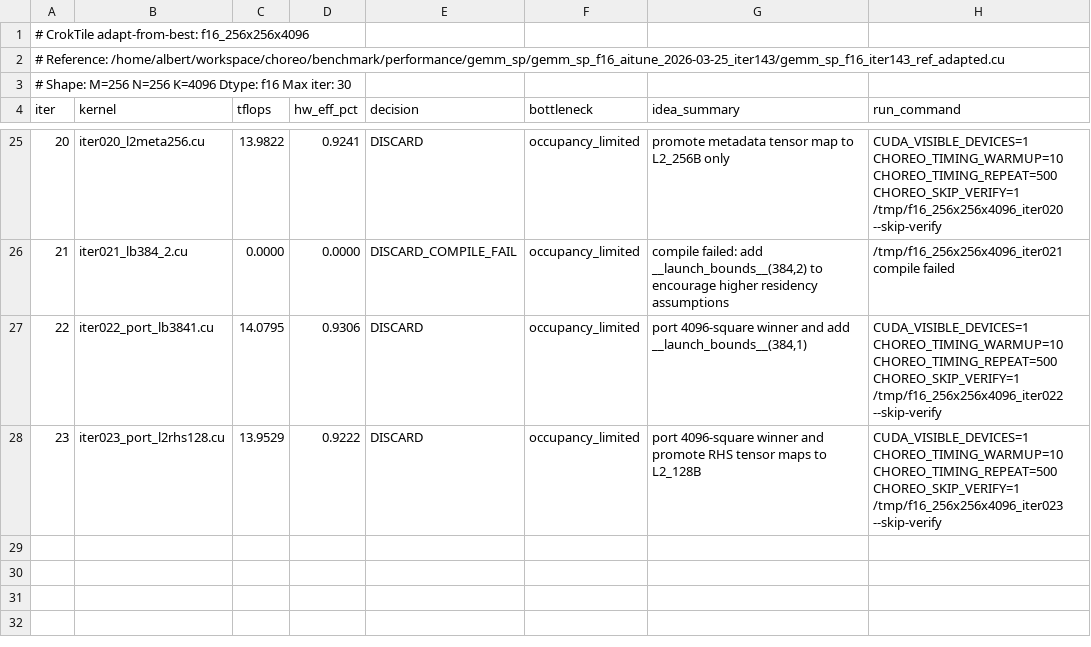
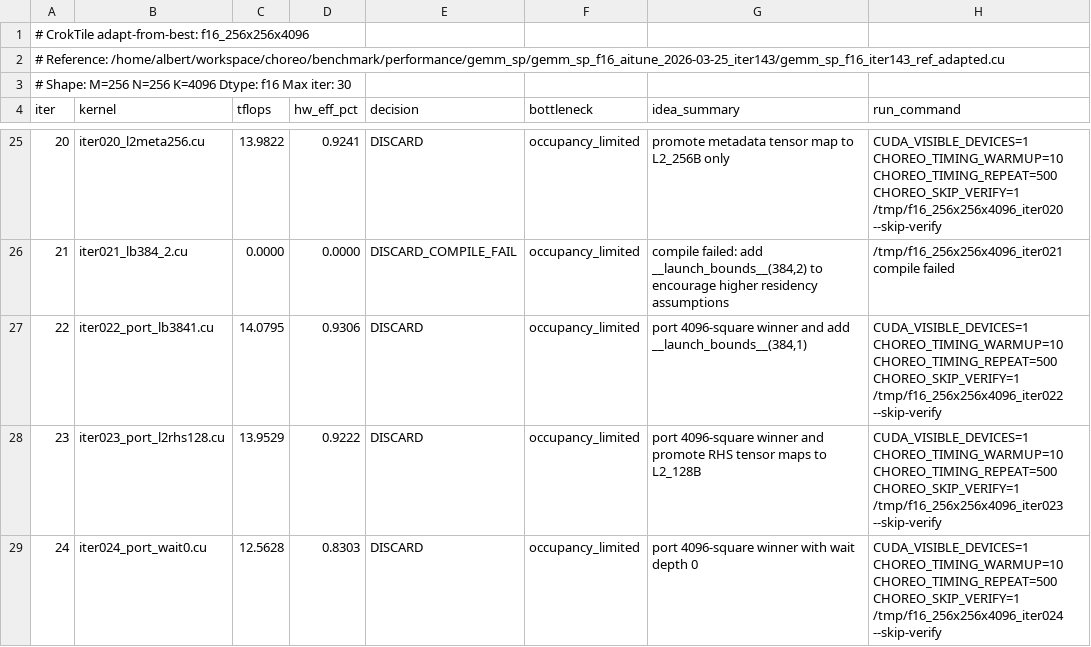
Before and after one commit to codes1gn/CroqTuner, a TSV file: tuning/logs/f16_256x256x4096/results.tsv, drawn as a sheet; only a part is shown, gaps mark what is left out; the diff names each change by its address in the sheet, - before the commit and + after, or states it on an @@ line.

Commit message:
f16_256x256x4096 iter024: port 4096-square winner with wait depth 0 — TFLOPS: 14.4712 -> 12.5628 (DISCARD)

```diff
--- a/tuning/logs/f16_256x256x4096/results.tsv
+++ b/tuning/logs/f16_256x256x4096/results.tsv
+row 29: 24 | iter024_port_wait0.cu | 12.5628 | 0.8303 | DISCARD | occupancy_limited | port 4096-square winner with wait depth 0 | CUDA_VISIBLE_DEVICES=1 CHOREO_TIMING_WARMUP=10 CHOREO_TIMING_REPEAT=500 CHOREO_SKIP_VERIFY=1 /tmp/f16_256x256x4096_iter024 --skip-verify
```
Also changed, not shown: 5 other files.
